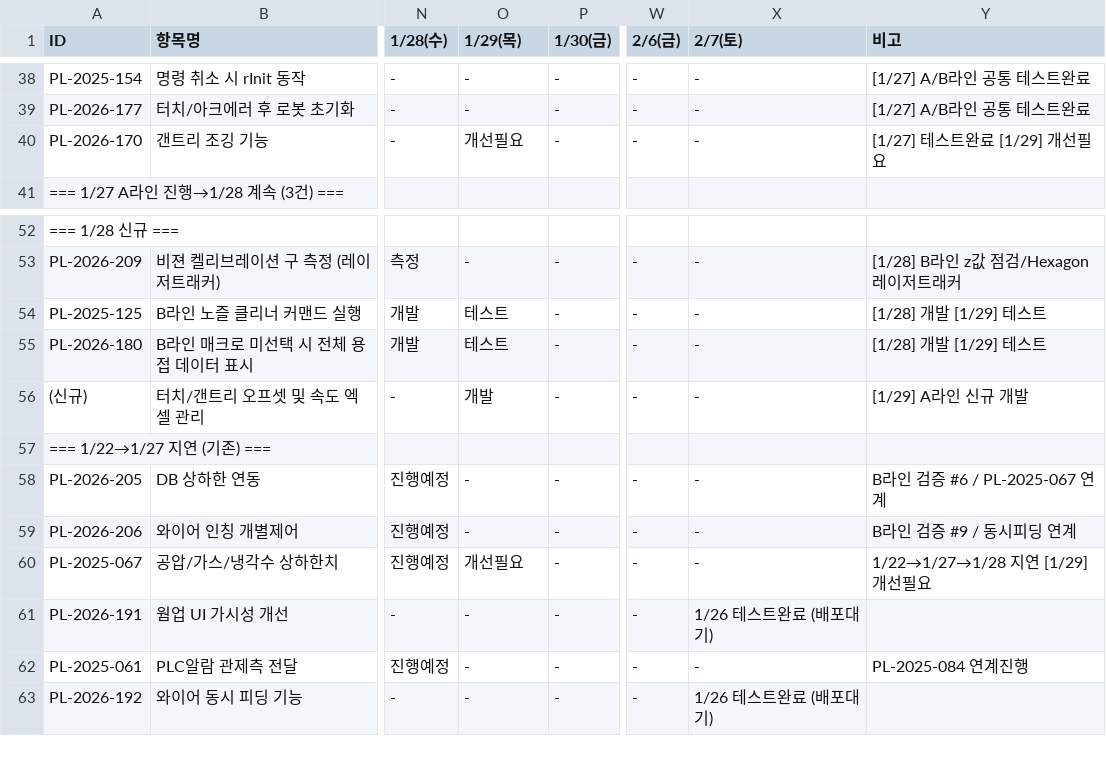
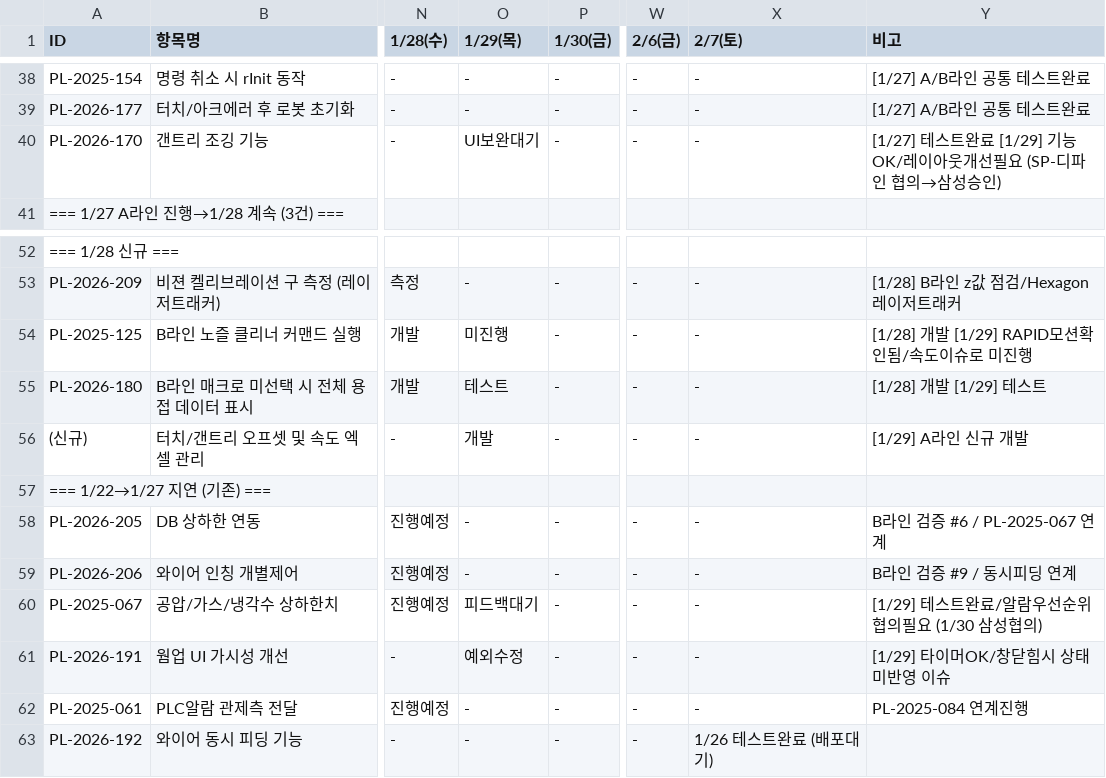
Before and after one commit to taeyangshim-stack/s25016, a CSV file: punchlist/3week-plan/S25016_3주완료계획_260129.csv, drawn as a sheet; only a part is shown, gaps mark what is left out; the diff names each change by its address in the sheet, - before the commit and + after, or states it on an @@ line.

```diff
--- a/punchlist/3week-plan/S25016_3주완료계획_260129.csv
+++ b/punchlist/3week-plan/S25016_3주완료계획_260129.csv
-O40 (1/29(목)): 개선필요
+O40 (1/29(목)): UI보완대기
-Y40 (비고): [1/27] 테스트완료 [1/29] 개선필요
+Y40 (비고): [1/27] 테스트완료 [1/29] 기능OK/레이아웃개선필요 (SP-디파인 협의→삼성승인)
-O54 (1/29(목)): 테스트
+O54 (1/29(목)): 미진행
-Y54 (비고): [1/28] 개발 [1/29] 테스트
+Y54 (비고): [1/28] 개발 [1/29] RAPID모션확인됨/속도이슈로 미진행
-O60 (1/29(목)): 개선필요
+O60 (1/29(목)): 피드백대기
-Y60 (비고): 1/22→1/27→1/28 지연 [1/29] 개선필요
+Y60 (비고): [1/29] 테스트완료/알람우선순위 협의필요 (1/30 삼성협의)
-O61 (1/29(목)): -
+O61 (1/29(목)): 예외수정
-X61 (2/7(토)): 1/26 테스트완료 (배포대기)
+X61 (2/7(토)): -
-Y61 (비고): (empty)
+Y61 (비고): [1/29] 타이머OK/창닫힘시 상태미반영 이슈
```
Also changed, not shown: 2 other files.
